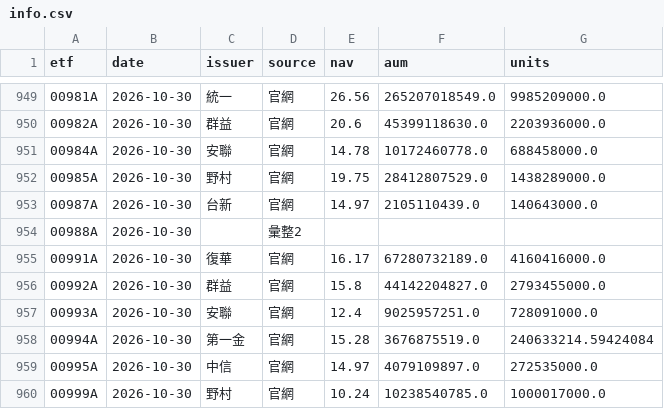
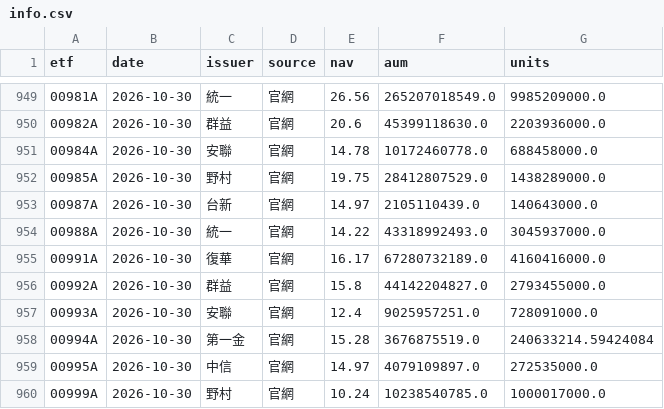
Before and after one commit to gelu27/Stock-lab, a CSV file: data/etf/info.csv, drawn as a sheet; only a part is shown, gaps mark what is left out.

```diff
--- a/data/etf/info.csv
+++ b/data/etf/info.csv
@@ -953,3 +953,3 @@ etf,date,issuer,source,nav,aum,units
 00987A,2026-10-30,台新,官網,14.97,2105110439.0,140643000.0
-00988A,2026-10-30,,彙整2,,,
+00988A,2026-10-30,統一,官網,14.22,43318992493.0,3045937000.0
 00991A,2026-10-30,復華,官網,16.17,67280732189.0,4160416000.0
```
Also changed, not shown: 5 other files.
